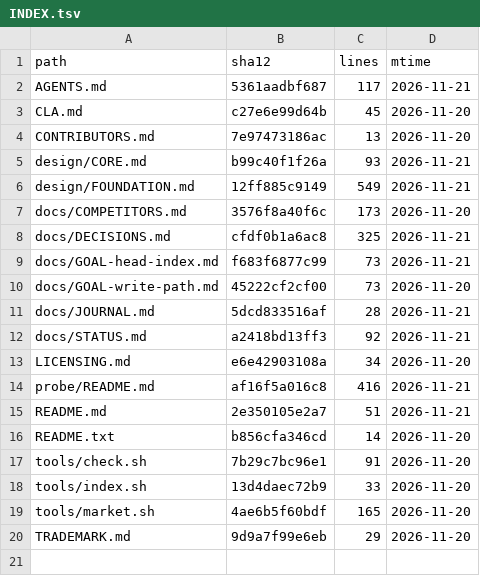
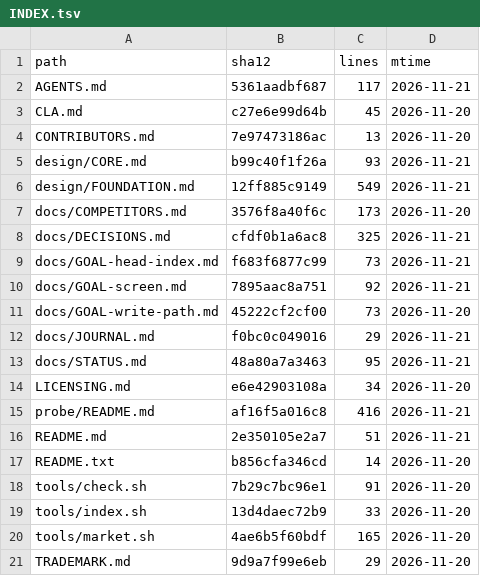
Before and after one commit to YusenZhang0601/tonyos, a TSV file: docs/INDEX.tsv, drawn as a sheet.

Commit message:
Open stage 3: the Screen, mapping before pixels

```diff
--- a/docs/INDEX.tsv
+++ b/docs/INDEX.tsv
@@ -9,5 +9,6 @@ docs/DECISIONS.md	cfdf0b1a6ac8	325	2026-11-21
 docs/GOAL-head-index.md	f683f6877c99	73	2026-11-21
+docs/GOAL-screen.md	7895aac8a751	92	2026-11-21
 docs/GOAL-write-path.md	45222cf2cf00	73	2026-11-20
-docs/JOURNAL.md	5dcd833516af	28	2026-11-21
-docs/STATUS.md	a2418bd13ff3	92	2026-11-21
+docs/JOURNAL.md	f0bc0c049016	29	2026-11-21
+docs/STATUS.md	48a80a7a3463	95	2026-11-21
 LICENSING.md	e6e42903108a	34	2026-11-20
```
Also changed, not shown: 3 other files.
